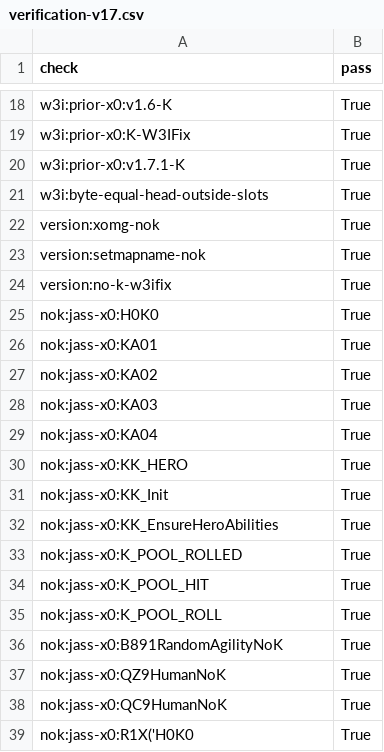
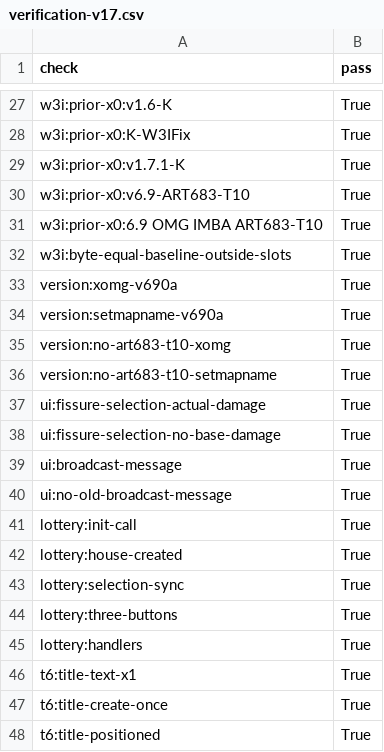
Before and after one commit to chengshuangjie/dota-omg-imba, a CSV file: reports/verification-v17.csv, drawn as a sheet; only a part is shown, gaps mark what is left out; the shorter side is filled out with more unchanged rows; the diff covers the shown part only.

```diff
--- a/reports/verification-v17.csv
+++ b/reports/verification-v17.csv
@@ -20,4 +29,20 @@
 "w3i:prior-x0:v1.7.1-K","True"
-"w3i:byte-equal-head-outside-slots","True"
-"version:xomg-nok","True"
-"version:setmapname-nok","True"
+"w3i:prior-x0:v6.9-ART683-T10","True"
+"w3i:prior-x0:6.9 OMG IMBA ART683-T10","True"
+"w3i:byte-equal-baseline-outside-slots","True"
+"version:xomg-v690a","True"
+"version:setmapname-v690a","True"
+"version:no-art683-t10-xomg","True"
+"version:no-art683-t10-setmapname","True"
+"ui:fissure-selection-actual-damage","True"
+"ui:fissure-selection-no-base-damage","True"
+"ui:broadcast-message","True"
+"ui:no-old-broadcast-message","True"
+"lottery:init-call","True"
+"lottery:house-created","True"
+"lottery:selection-sync","True"
+"lottery:three-buttons","True"
+"lottery:handlers","True"
+"t6:title-text-x1","True"
+"t6:title-create-once","True"
+"t6:title-positioned","True"
```
Also changed, not shown: 28 added rows and 10 edited cells elsewhere in this file, 16 other files.
